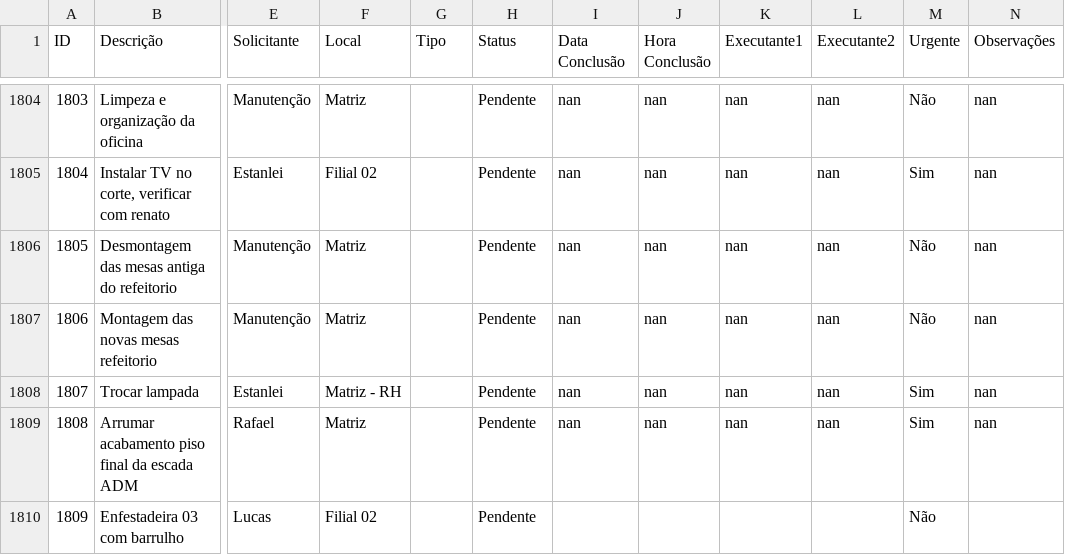
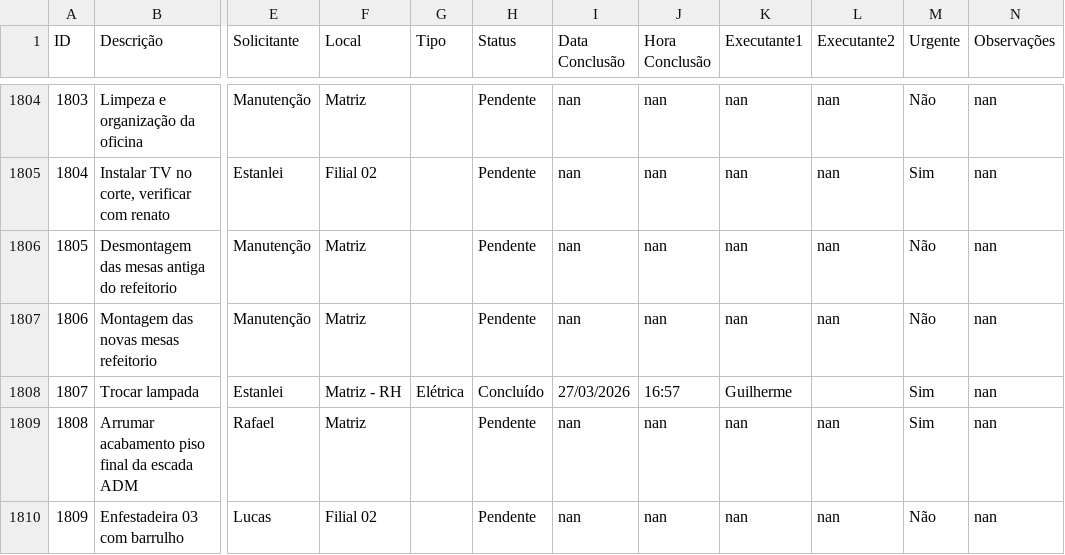
Before and after one commit to vilelarobson0971/os_manut, a CSV file: ordens_servico.csv, drawn as a sheet; only a part is shown, gaps mark what is left out; the diff names each change by its address in the sheet, - before the commit and + after, or states it on an @@ line.

Commit message:
Atualização automática do sistema de OS

```diff
--- a/ordens_servico.csv
+++ b/ordens_servico.csv
-G1808 (Tipo): (empty)
+G1808 (Tipo): Elétrica
-H1808 (Status): Pendente
+H1808 (Status): Concluído
-I1808 (Data Conclusão): nan
+I1808 (Data Conclusão): 27/03/2026
-J1808 (Hora Conclusão): nan
+J1808 (Hora Conclusão): 16:57
-K1808 (Executante1): nan
+K1808 (Executante1): Guilherme
-L1808 (Executante2): nan
+L1808 (Executante2): (empty)
-I1810 (Data Conclusão): (empty)
+I1810 (Data Conclusão): nan
-J1810 (Hora Conclusão): (empty)
+J1810 (Hora Conclusão): nan
-K1810 (Executante1): (empty)
+K1810 (Executante1): nan
-L1810 (Executante2): (empty)
+L1810 (Executante2): nan
-N1810 (Observações): (empty)
+N1810 (Observações): nan
```
